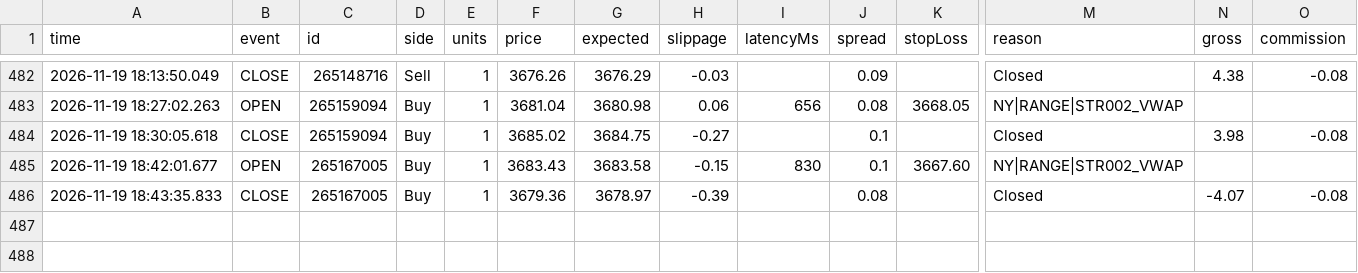
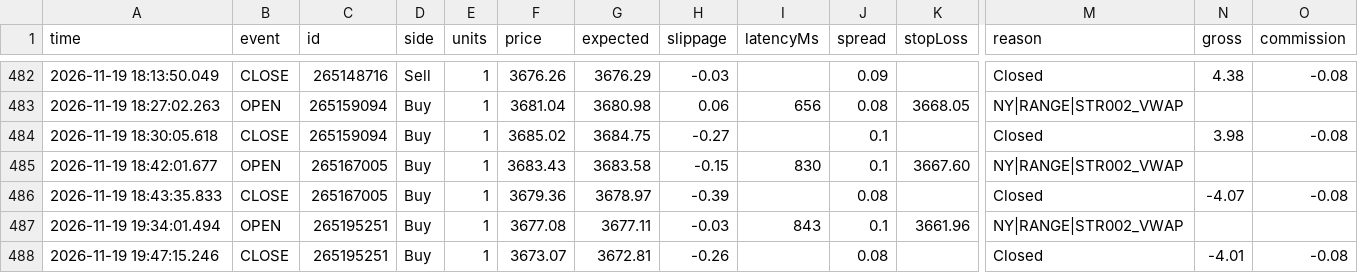
Before and after one commit to piyavutkkl-ch/tgrockza55-ai-cbot-backtest-lab, a CSV file: data/live/XAUUSD/trades.csv, drawn as a sheet; only a part is shown, gaps mark what is left out; rows hold the shown columns only; the diff names each change by its address in the sheet, - before the commit and + after, or states it on an @@ line.

Commit message:
chore(live): sync verified trade telemetry (N=429)

```diff
--- a/data/live/XAUUSD/trades.csv
+++ b/data/live/XAUUSD/trades.csv
+row 487: 2026-11-19 19:34:01.494 | OPEN | 265195251 | Buy | 1 | 3677.08 | 3677.11 | -0.03 | 843 | 0.1 | 3661.96 | NY|RANGE|STR002_VWAP
+row 488: 2026-11-19 19:47:15.246 | CLOSE | 265195251 | Buy | 1 | 3673.07 | 3672.81 | -0.26 |  | 0.08 |  | Closed | -4.01 | -0.08
```
Also changed, not shown: 15 other files.
